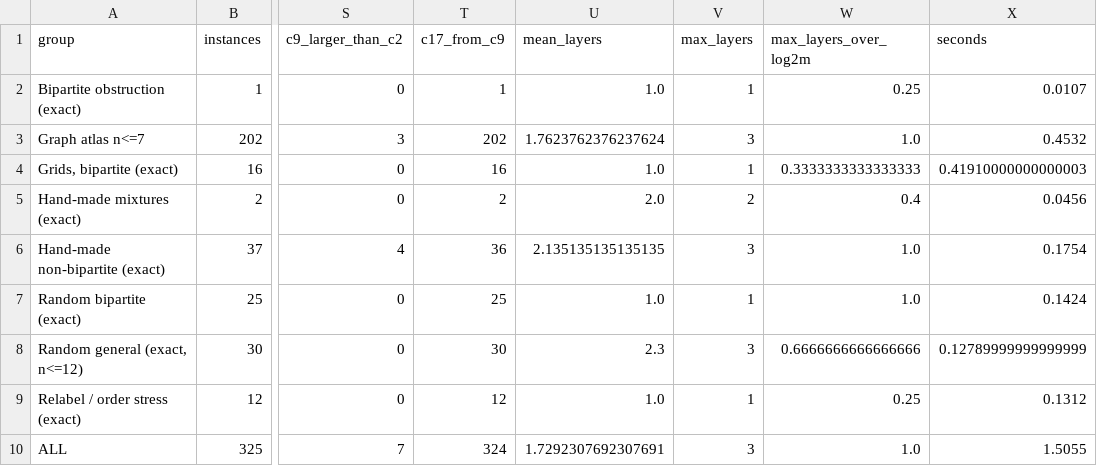
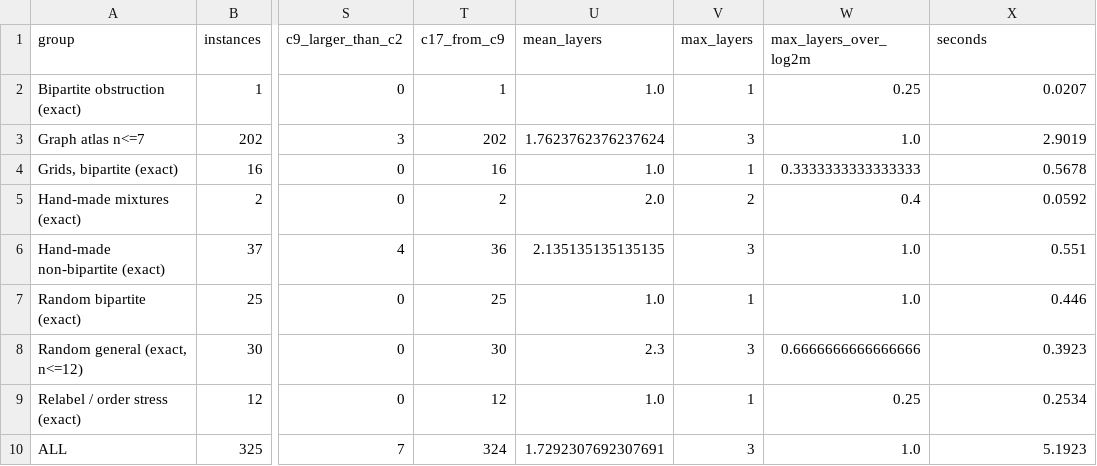
Before and after one commit to frankvegadelgado/salvador, a CSV file: car/car_c9_layers_summary.csv, drawn as a sheet; only a part is shown, gaps mark what is left out; the diff names each change by its address in the sheet, - before the commit and + after, or states it on an @@ line.

```diff
--- a/car/car_c9_layers_summary.csv
+++ b/car/car_c9_layers_summary.csv
-X2 (seconds): 0.0107
+X2 (seconds): 0.0207
-X3 (seconds): 0.4532
+X3 (seconds): 2.9019
-X4 (seconds): 0.41910000000000003
+X4 (seconds): 0.5678
-X5 (seconds): 0.0456
+X5 (seconds): 0.0592
-X6 (seconds): 0.1754
+X6 (seconds): 0.551
-X7 (seconds): 0.1424
+X7 (seconds): 0.446
-X8 (seconds): 0.12789999999999999
+X8 (seconds): 0.3923
-X9 (seconds): 0.1312
+X9 (seconds): 0.2534
-X10 (seconds): 1.5055
+X10 (seconds): 5.1923
```
Also changed, not shown: car/car_mechanism.csv, car/car_mechanism_summary.csv, 50 other files.
